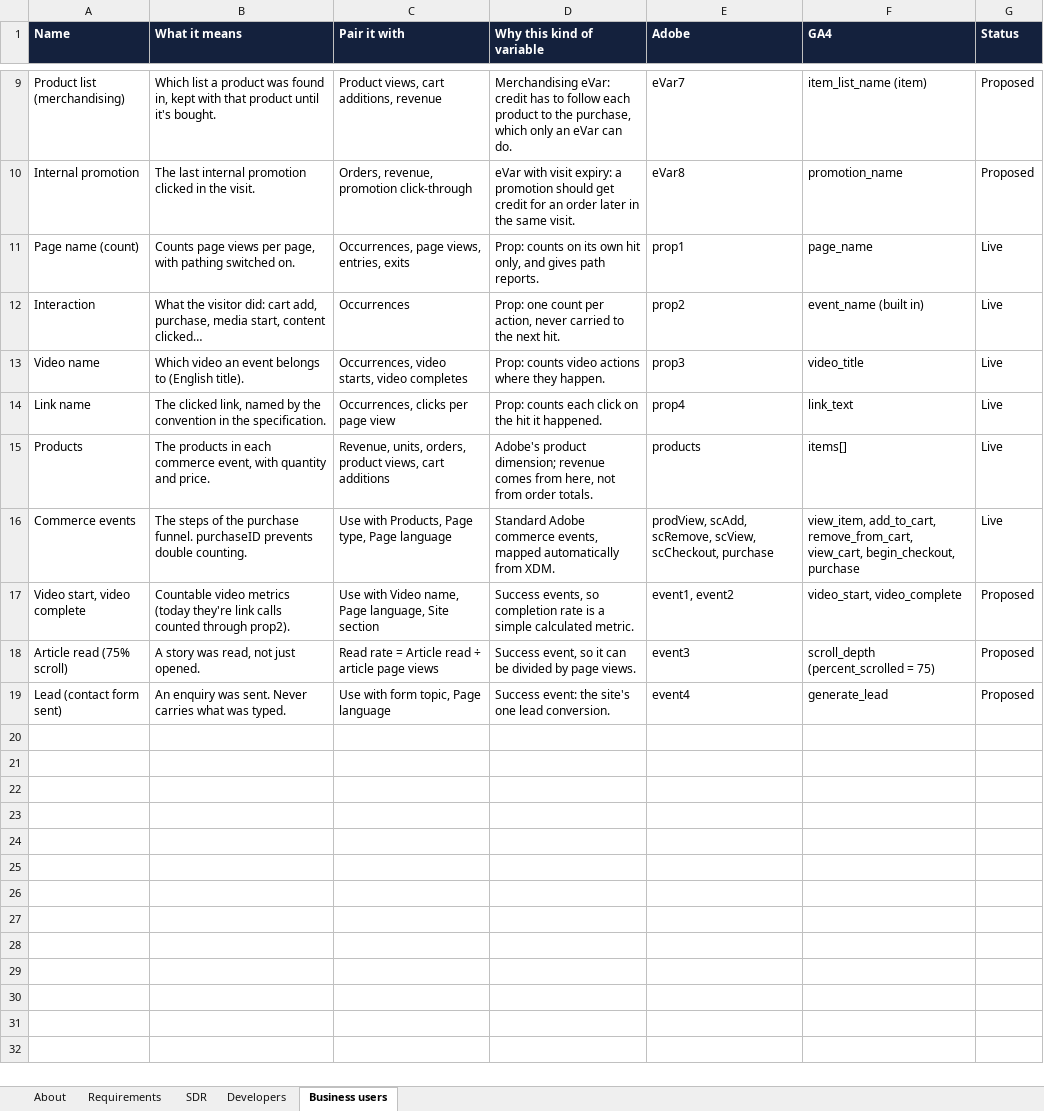
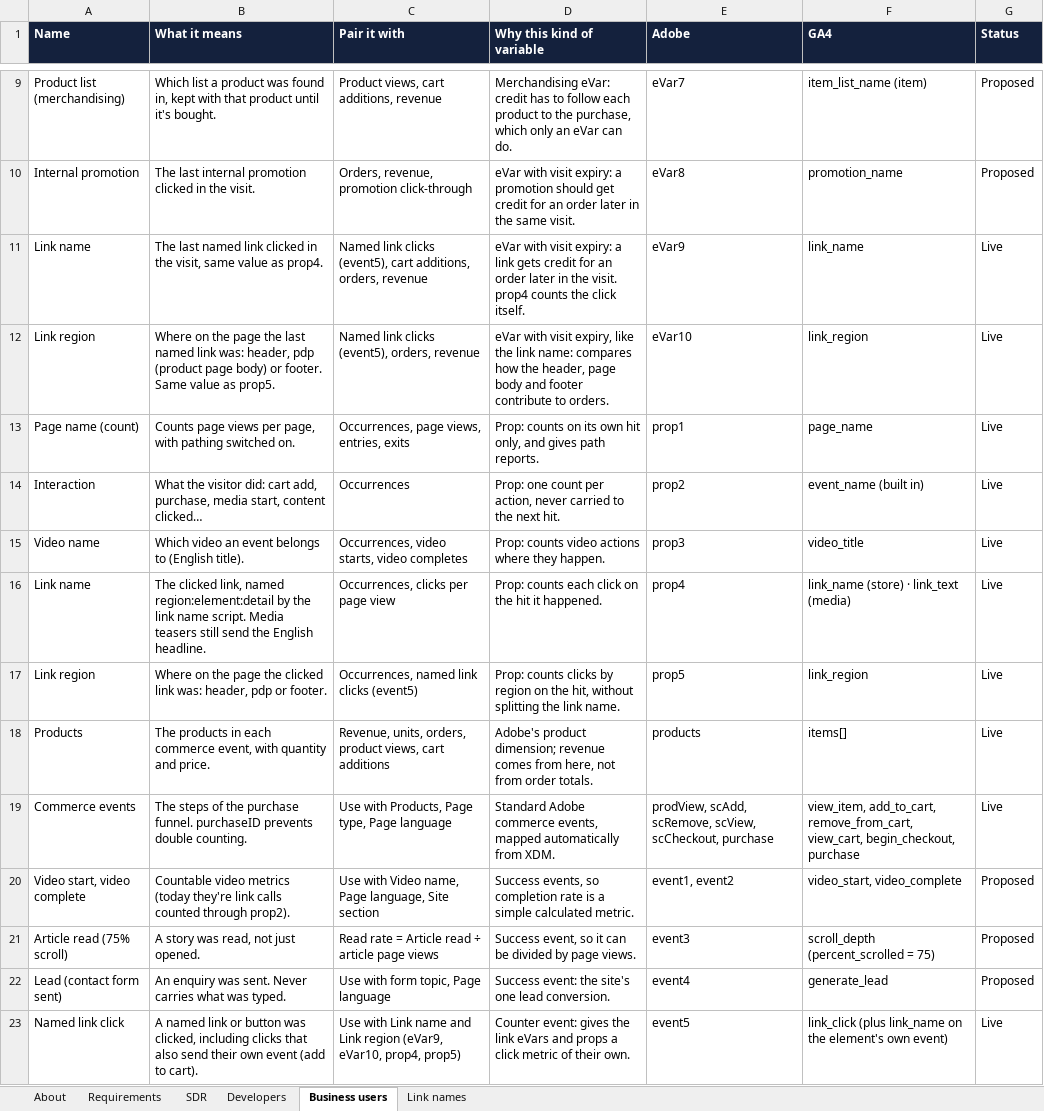
Before and after one commit to NorthernMakr/markdanalytics, an Excel workbook: public/downloads/markdanalytics-sdr-en.xlsx, sheet Business users, drawn as a sheet; only a part is shown, gaps mark what is left out; values as stored, in another font and other column widths than the file's, no borders; charts and pictures and conditional formats not drawn; addresses are those after the commit; the diff names each change by its address in the sheet, - before the commit and + after, or states it on an @@ line.

```diff
--- a/public/downloads/markdanalytics-sdr-en.xlsx (sheet Business users)
+++ b/public/downloads/markdanalytics-sdr-en.xlsx (sheet Business users)
+sheet tab: Link names
+row 11: Link name | The last named link clicked in the visit, same value as prop4. | Named link clicks (event5), cart additions, orders, revenue | eVar with visit expiry: a link gets credit for an order later in the visit. prop4 counts the click itself. | eVar9 | link_name | Live
+row 12: Link region | Where on the page the last named link was: header, pdp (product page body) or footer. Same value as prop5. | Named link clicks (event5), orders, revenue | eVar with visit expiry, like the link name: compares how the header, page body and footer contribute to orders. | eVar10 | link_region | Live
-B16 (What it means): …link, named by the convention in the specification.
+B16 (What it means): …link, named region:element:detail by the link name script. Media teasers still send the English headline.
-F16 (GA4): link_text
+F16 (GA4): link_name (store) · link_text (media)
+row 17: Link region | Where on the page the clicked link was: header, pdp or footer. | Occurrences, named link clicks (event5) | Prop: counts clicks by region on the hit, without splitting the link name. | prop5 | link_region | Live
+row 23: Named link click | A named link or button was clicked, including clicks that also send their own event (add to cart). | Use with Link name and Link region (eVar9, eVar10, prop4, prop5) | Counter event: gives the link eVars and props a click metric of their own. | event5 | link_click (plus link_name on the element's own event) | Live
```
Also changed, not shown: sheet SDR, sheet Developers, sheet About, sheet Requirements, charts or pictures, public/downloads/markdanalytics-sdr-fr.xlsx, 25 other files.
